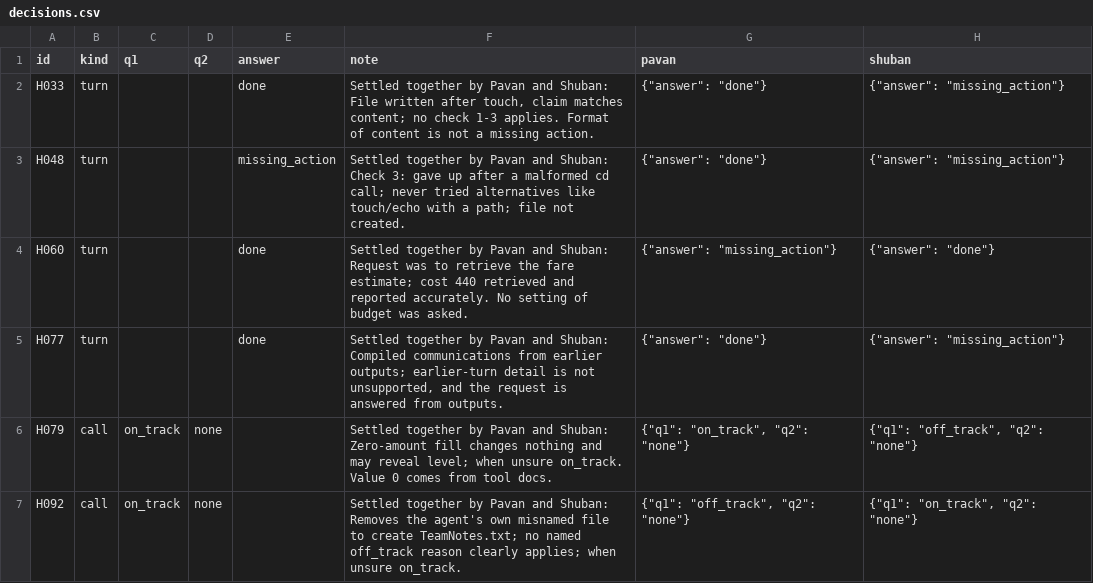
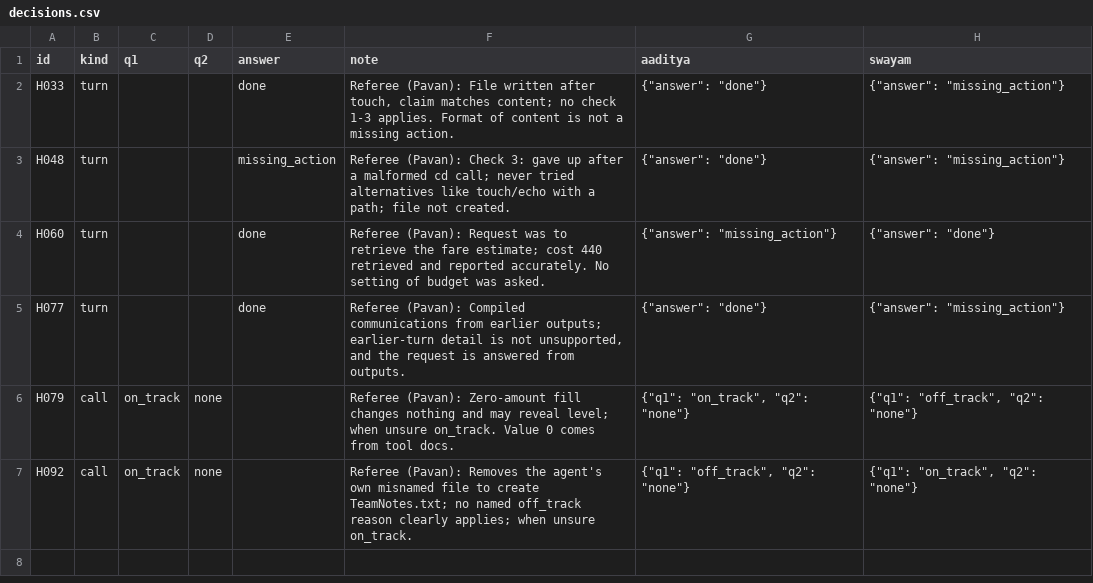
Before and after one commit to ch-pavan/lma-grp-project, a CSV file: human_check/pilot/decisions.csv, drawn as a sheet.

Commit message:
Annotation attribution: LLM annotators (A = DeepSeek V4.1 Flash, B = GLM-5.3-Flash), checked by Swayam and Aaditya, refereed by Pavan
- human_check: check sheets back to labels_swayam.csv and labels_aaditya.csv; decisions refereed by Pavan; results regenerated (numbers unchanged)
- score.py, human_check/README.md, analysis/2026-10-30_guide_v3.md: annotators named as the LLMs they are; Shuban's blind second pass on the 7 contested pilot steps
- docs/phase_plan.md: phase-wise plan to make the repo and the mid report true and to finish the project (decisions D1 to D4)

```diff
--- a/human_check/pilot/decisions.csv
+++ b/human_check/pilot/decisions.csv
@@ -1,7 +1,7 @@
-id,kind,q1,q2,answer,note,pavan,shuban
-H033,turn,,,done,"Settled together by Pavan and Shuban: File written after touch, claim matches content; no check 1-3 applies. Format of content is not a missing action.","{""answer"": ""done""}","{""answer"": ""missing_action""}"
-H048,turn,,,missing_action,Settled together by Pavan and Shuban: Check 3: gave up after a malformed cd call; never tried alternatives like touch/echo with a path; file not created.,"{""answer"": ""done""}","{""answer"": ""missing_action""}"
-H060,turn,,,done,Settled together by Pavan and Shuban: Request was to retrieve the fare estimate; cost 440 retrieved and reported accurately. No setting of budget was asked.,"{""answer"": ""missing_action""}","{""answer"": ""done""}"
-H077,turn,,,done,"Settled together by Pavan and Shuban: Compiled communications from earlier outputs; earlier-turn detail is not unsupported, and the request is answered from outputs.","{""answer"": ""done""}","{""answer"": ""missing_action""}"
-H079,call,on_track,none,,Settled together by Pavan and Shuban: Zero-amount fill changes nothing and may reveal level; when unsure on_track. Value 0 comes from tool docs.,"{""q1"": ""on_track"", ""q2"": ""none""}","{""q1"": ""off_track"", ""q2"": ""none""}"
-H092,call,on_track,none,,Settled together by Pavan and Shuban: Removes the agent's own misnamed file to create TeamNotes.txt; no named off_track reason clearly applies; when unsure on_track.,"{""q1"": ""off_track"", ""q2"": ""none""}","{""q1"": ""on_track"", ""q2"": ""none""}"
+id,kind,q1,q2,answer,note,aaditya,swayam
+H033,turn,,,done,"Referee (Pavan): File written after touch, claim matches content; no check 1-3 applies. Format of content is not a missing action.","{""answer"": ""done""}","{""answer"": ""missing_action""}"
+H048,turn,,,missing_action,Referee (Pavan): Check 3: gave up after a malformed cd call; never tried alternatives like touch/echo with a path; file not created.,"{""answer"": ""done""}","{""answer"": ""missing_action""}"
+H060,turn,,,done,Referee (Pavan): Request was to retrieve the fare estimate; cost 440 retrieved and reported accurately. No setting of budget was asked.,"{""answer"": ""missing_action""}","{""answer"": ""done""}"
+H077,turn,,,done,"Referee (Pavan): Compiled communications from earlier outputs; earlier-turn detail is not unsupported, and the request is answered from outputs.","{""answer"": ""done""}","{""answer"": ""missing_action""}"
+H079,call,on_track,none,,Referee (Pavan): Zero-amount fill changes nothing and may reveal level; when unsure on_track. Value 0 comes from tool docs.,"{""q1"": ""on_track"", ""q2"": ""none""}","{""q1"": ""off_track"", ""q2"": ""none""}"
+H092,call,on_track,none,,Referee (Pavan): Removes the agent's own misnamed file to create TeamNotes.txt; no named off_track reason clearly applies; when unsure on_track.,"{""q1"": ""off_track"", ""q2"": ""none""}","{""q1"": ""on_track"", ""q2"": ""none""}"
```
Also changed, not shown: human_check/val2/decisions.csv, 16 other files.
